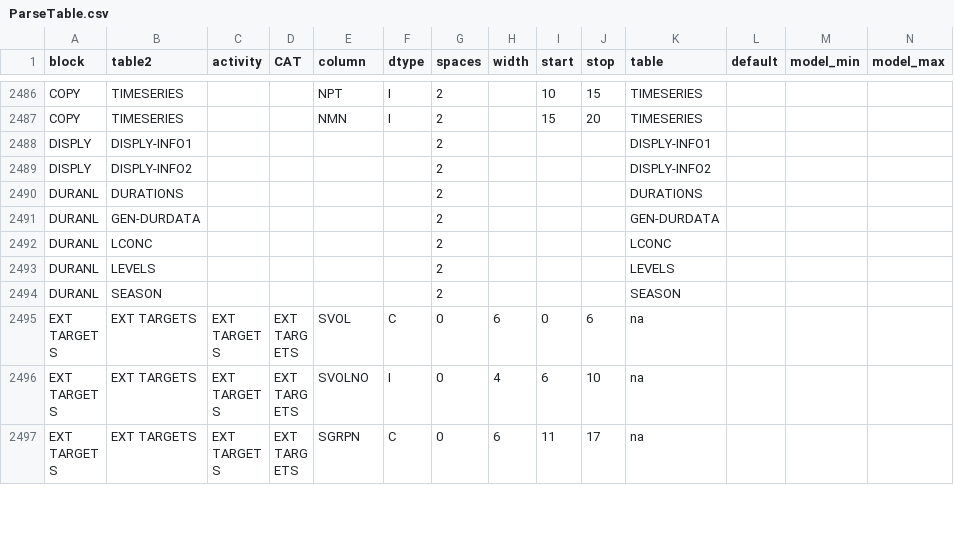
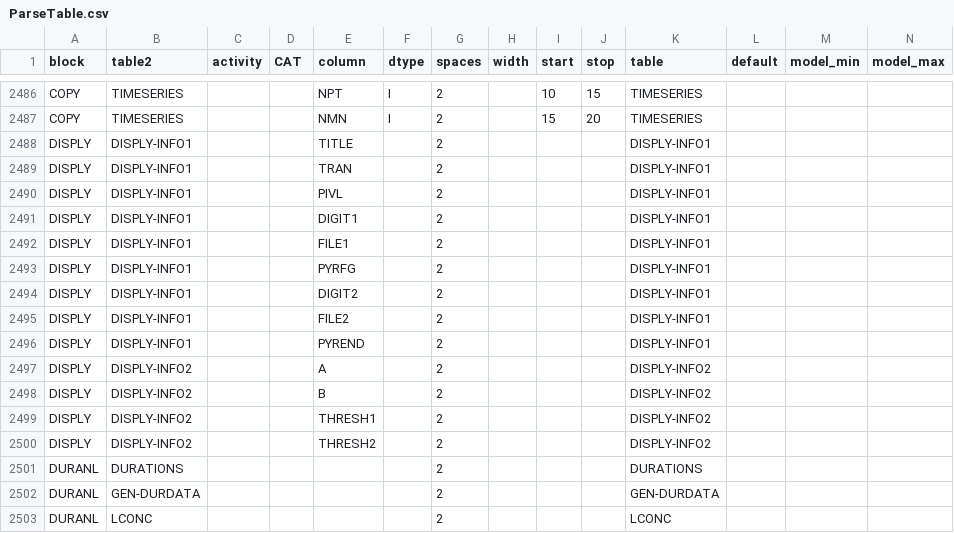
Before and after one commit to Mgetta/pyHSPF, a CSV file: src/hspf/data/ParseTable.csv, drawn as a sheet; only a part is shown, gaps mark what is left out; the shorter side is filled out with more unchanged rows; addresses are those after the commit; rows hold the shown columns only; the diff names each change by its address in the sheet, - before the commit and + after, or states it on an @@ line.

Commit message:
Update ParseTable.csv
- started adding display block

```diff
--- a/src/hspf/data/ParseTable.csv
+++ b/src/hspf/data/ParseTable.csv
-E2488 (column): (empty)
+E2488 (column): TITLE
+row 2489: DISPLY | DISPLY-INFO1 |  |  | TRAN |  | 2 |  |  |  | DISPLY-INFO1
+row 2490: DISPLY | DISPLY-INFO1 |  |  | PIVL |  | 2 |  |  |  | DISPLY-INFO1
+row 2491: DISPLY | DISPLY-INFO1 |  |  | DIGIT1 |  | 2 |  |  |  | DISPLY-INFO1
+row 2492: DISPLY | DISPLY-INFO1 |  |  | FILE1 |  | 2 |  |  |  | DISPLY-INFO1
+row 2493: DISPLY | DISPLY-INFO1 |  |  | PYRFG |  | 2 |  |  |  | DISPLY-INFO1
+row 2494: DISPLY | DISPLY-INFO1 |  |  | DIGIT2 |  | 2 |  |  |  | DISPLY-INFO1
+row 2495: DISPLY | DISPLY-INFO1 |  |  | FILE2 |  | 2 |  |  |  | DISPLY-INFO1
+row 2496: DISPLY | DISPLY-INFO1 |  |  | PYREND |  | 2 |  |  |  | DISPLY-INFO1
-E2497 (column): (empty)
+E2497 (column): A
+row 2498: DISPLY | DISPLY-INFO2 |  |  | B |  | 2 |  |  |  | DISPLY-INFO2
+row 2499: DISPLY | DISPLY-INFO2 |  |  | THRESH1 |  | 2 |  |  |  | DISPLY-INFO2
+row 2500: DISPLY | DISPLY-INFO2 |  |  | THRESH2 |  | 2 |  |  |  | DISPLY-INFO2
```
